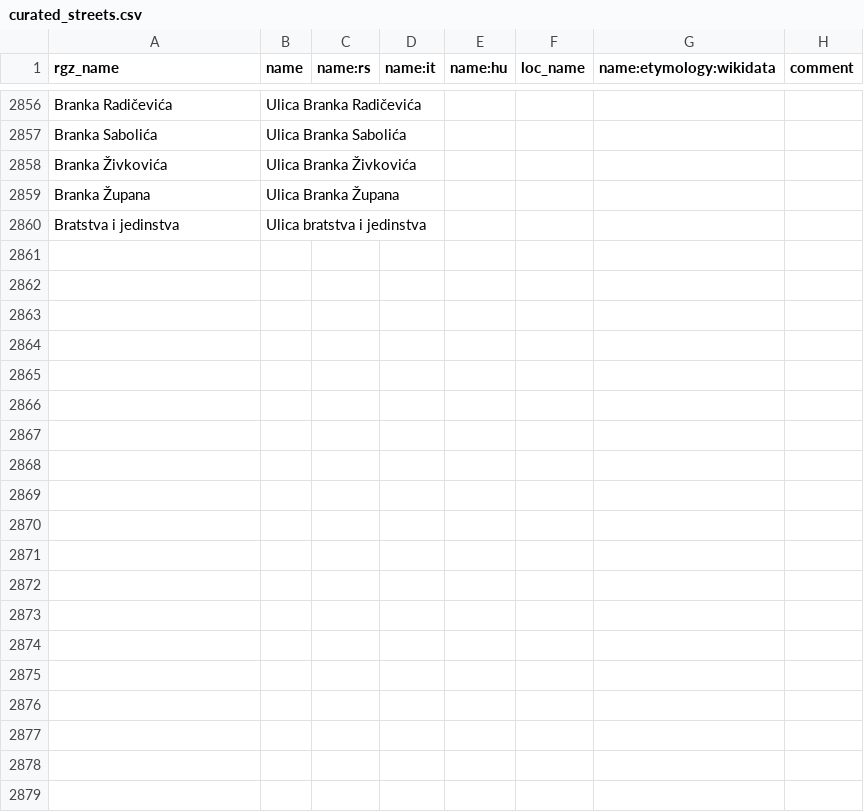
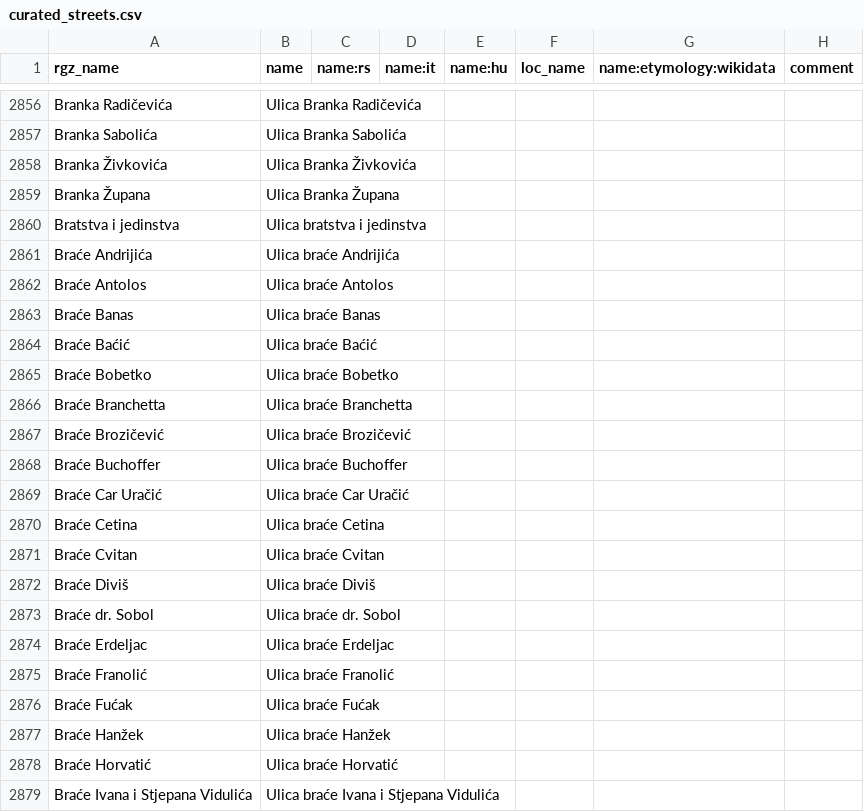
Before and after one commit to osm-hr/adresniregistar-ispravci, a CSV file: curated_streets.csv, drawn as a sheet; only a part is shown, gaps mark what is left out; the diff covers the shown part only; the diff names each change by its address in the sheet, - before the commit and + after, or states it on an @@ line.

Commit message:
Dodao braću

```diff
--- a/curated_streets.csv
+++ b/curated_streets.csv
+row 2861: Braće Andrijića | Ulica braće Andrijića
+row 2862: Braće Antolos | Ulica braće Antolos
+row 2863: Braće Banas | Ulica braće Banas
+row 2864: Braće Baćić | Ulica braće Baćić
+row 2865: Braće Bobetko | Ulica braće Bobetko
+row 2866: Braće Branchetta | Ulica braće Branchetta
+row 2867: Braće Brozičević | Ulica braće Brozičević
+row 2868: Braće Buchoffer | Ulica braće Buchoffer
+row 2869: Braće Car Uračić | Ulica braće Car Uračić
+row 2870: Braće Cetina | Ulica braće Cetina
+row 2871: Braće Cvitan | Ulica braće Cvitan
+row 2872: Braće Diviš | Ulica braće Diviš
+row 2873: Braće dr. Sobol | Ulica braće dr. Sobol
+row 2874: Braće Erdeljac | Ulica braće Erdeljac
+row 2875: Braće Franolić | Ulica braće Franolić
+row 2876: Braće Fućak | Ulica braće Fućak
+row 2877: Braće Hanžek | Ulica braće Hanžek
+row 2878: Braće Horvatić | Ulica braće Horvatić
+row 2879: Braće Ivana i Stjepana Vidulića | Ulica braće Ivana i Stjepana Vidulića
```
Also changed, not shown: 46 added rows elsewhere in this file.
